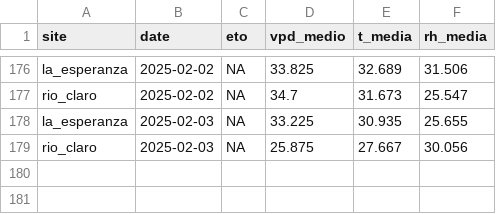
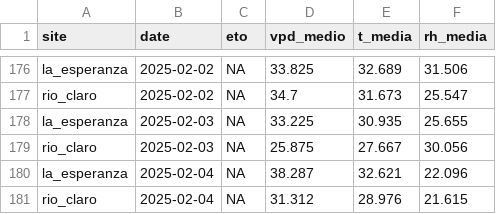
Before and after one commit to FONDEF-ID21-10297/datos_plataforma_gha, a CSV file: data/climate/climate-sites.csv, drawn as a sheet; only a part is shown, gaps mark what is left out.

```diff
--- a/data/climate/climate-sites.csv
+++ b/data/climate/climate-sites.csv
@@ -179 +179,3 @@ la_esperanza,2025-02-03,NA,33.225,30.935,25.655
 rio_claro,2025-02-03,NA,25.875,27.667,30.056
+la_esperanza,2025-02-04,NA,38.287,32.621,22.096
+rio_claro,2025-02-04,NA,31.312,28.976,21.615
```
Also changed, not shown: data/potencial-csv/potencial-sites.csv, 7 other files.
